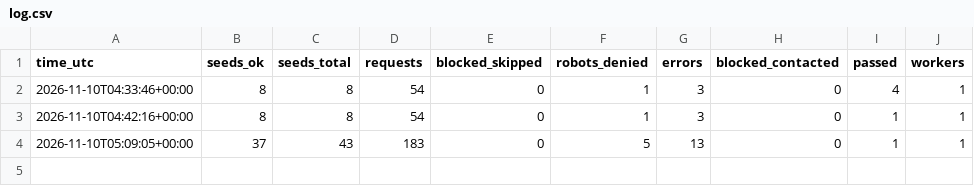
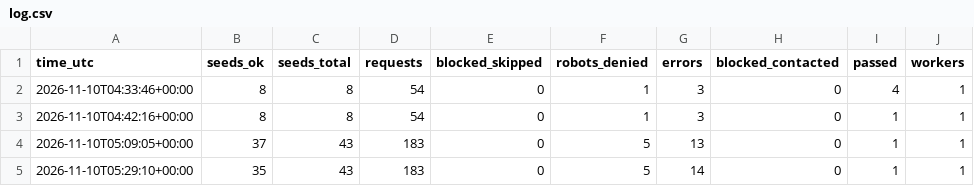
Before and after one commit to flashmdy/spcx-scout, a CSV file: data/log.csv, drawn as a sheet.

```diff
--- a/data/log.csv
+++ b/data/log.csv
@@ -4 +4,2 @@ time_utc,seeds_ok,seeds_total,requests,blocked_skipped,robots_denied,errors,bloc
 2026-11-10T05:09:05+00:00,37,43,183,0,5,13,0,1,1
+2026-11-10T05:29:10+00:00,35,43,183,0,5,14,0,1,1
```
Also changed, not shown: 3 other files.
